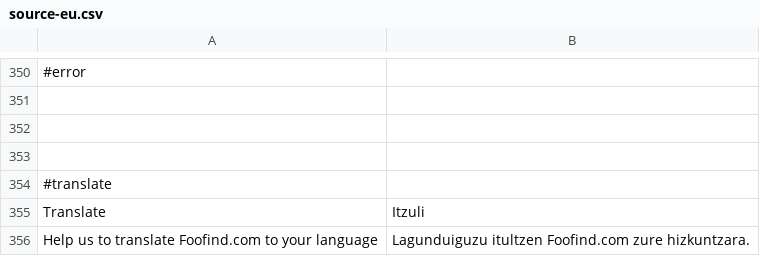
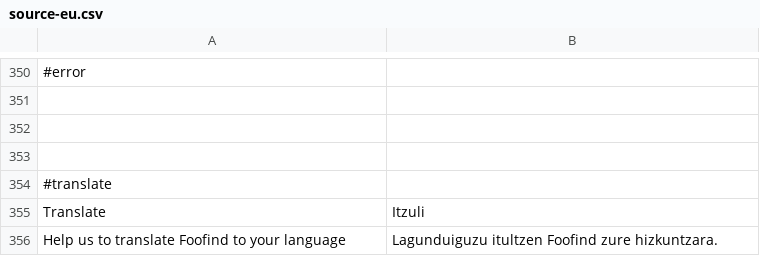
Before and after one commit to Weej1/foofind, a CSV file: branches/mongo/application/lang/source-eu.csv, drawn as a sheet; only a part is shown, gaps mark what is left out.

```diff
--- a/branches/mongo/application/lang/source-eu.csv
+++ b/branches/mongo/application/lang/source-eu.csv
@@ -355,2 +355,2 @@
 "Translate";"Itzuli"
-"Help us to translate Foofind.com to your language";"Lagunduiguzu itultzen Foofind.com zure hizkuntzara."
+"Help us to translate Foofind to your language";"Lagunduiguzu itultzen Foofind zure hizkuntzara."
```
Also changed, not shown: branches/mongo/application/lang/source-de.csv, branches/mongo/application/lang/source-en.csv, 31 other files.
